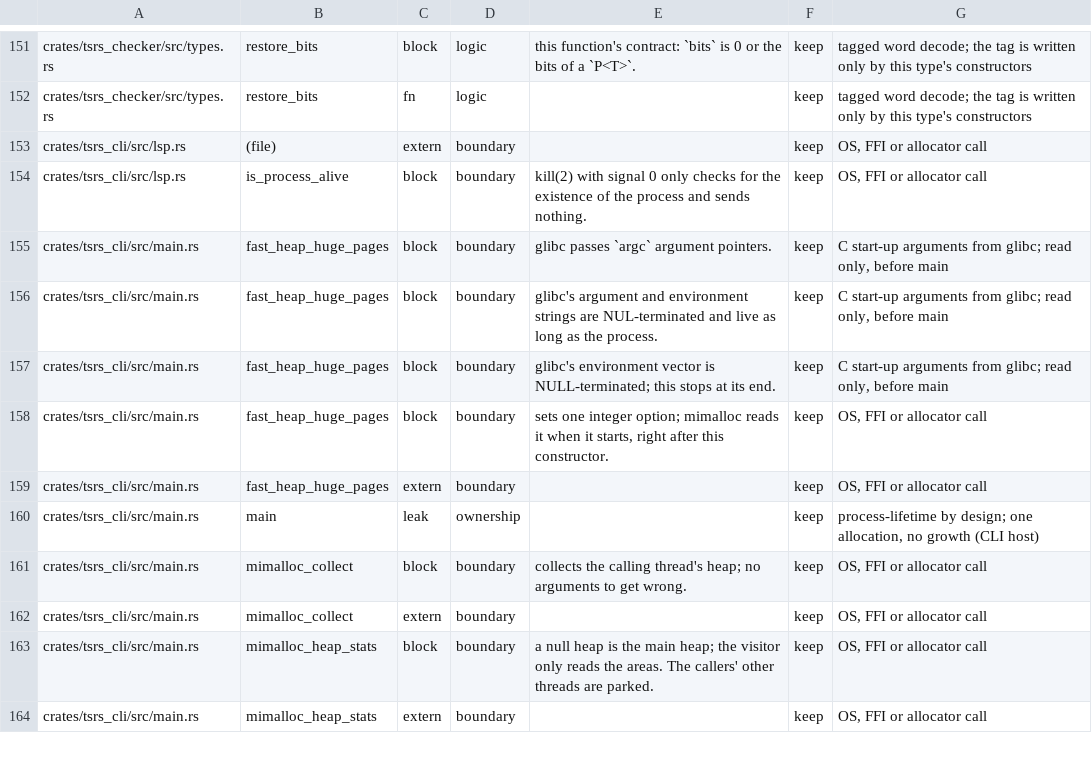
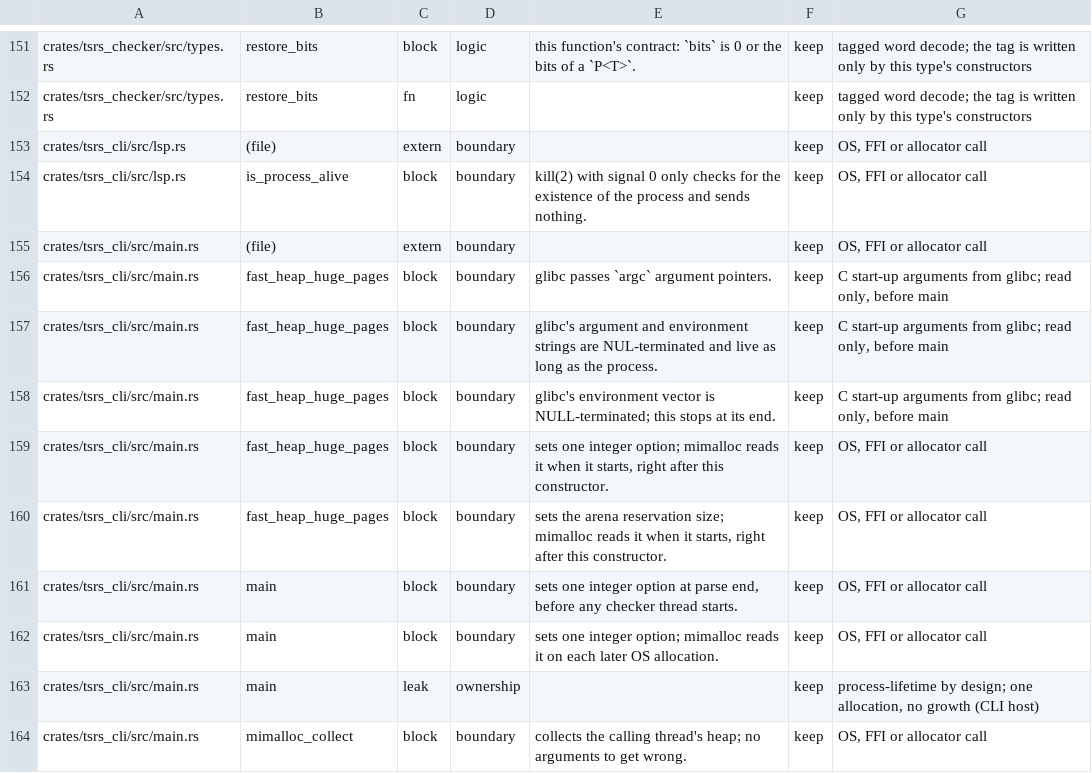
Before and after one commit to oxc-project/tsrs, a TSV file: tools/lint/unsafe_sites.tsv, drawn as a sheet; only a part is shown, gaps mark what is left out; the shorter side is filled out with more unchanged rows.

Commit message:
test(cli): pin the --fast arena reservation size; docs: heap huge pages after parsing

```diff
--- a/tools/lint/unsafe_sites.tsv
+++ b/tools/lint/unsafe_sites.tsv
@@ -154,2 +154,3 @@ crates/tsrs_cli/src/lsp.rs	(file)	extern	boundary		keep	OS, FFI or allocator cal
 crates/tsrs_cli/src/lsp.rs	is_process_alive	block	boundary	kill(2) with signal 0 only checks for the existence of the process and sends nothing.	keep	OS, FFI or allocator call
+crates/tsrs_cli/src/main.rs	(file)	extern	boundary		keep	OS, FFI or allocator call
 crates/tsrs_cli/src/main.rs	fast_heap_huge_pages	block	boundary	glibc passes `argc` argument pointers.	keep	C start-up arguments from glibc; read only, before main
@@ -158,3 +159,5 @@ crates/tsrs_cli/src/main.rs	fast_heap_huge_pages	block	boundary	glibc's environm
 crates/tsrs_cli/src/main.rs	fast_heap_huge_pages	block	boundary	sets one integer option; mimalloc reads it when it starts, right after this constructor.	keep	OS, FFI or allocator call
-crates/tsrs_cli/src/main.rs	fast_heap_huge_pages	extern	boundary		keep	OS, FFI or allocator call
+crates/tsrs_cli/src/main.rs	fast_heap_huge_pages	block	boundary	sets the arena reservation size; mimalloc reads it when it starts, right after this constructor.	keep	OS, FFI or allocator call
+crates/tsrs_cli/src/main.rs	main	block	boundary	sets one integer option at parse end, before any checker thread starts.	keep	OS, FFI or allocator call
+crates/tsrs_cli/src/main.rs	main	block	boundary	sets one integer option; mimalloc reads it on each later OS allocation.	keep	OS, FFI or allocator call
 crates/tsrs_cli/src/main.rs	main	leak	ownership		keep	process-lifetime by design; one allocation, no growth (CLI host)
```
Also changed, not shown: 7 other files.
